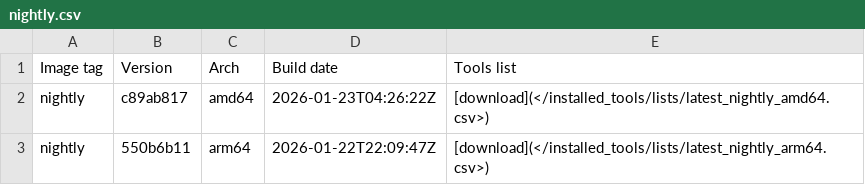
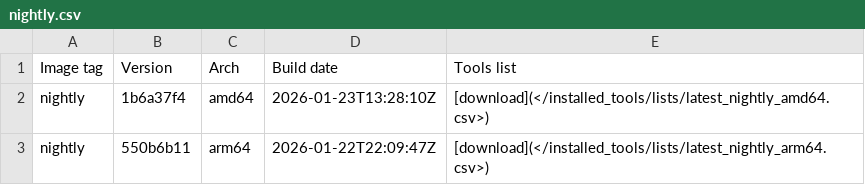
Before and after one commit to ThePorgs/Exegol-docs, a CSV file: docs/src/public/installed_tools/nightly.csv, drawn as a sheet.

```diff
--- a/docs/src/public/installed_tools/nightly.csv
+++ b/docs/src/public/installed_tools/nightly.csv
@@ -1,3 +1,3 @@
 Image tag,Version,Arch,Build date,Tools list
-nightly,c89ab817,amd64,"2026-01-23T04:26:22Z",[download](</installed_tools/lists/latest_nightly_amd64.csv>)
+nightly,1b6a37f4,amd64,"2026-01-23T13:28:10Z",[download](</installed_tools/lists/latest_nightly_amd64.csv>)
 nightly,550b6b11,arm64,"2026-01-22T22:09:47Z",[download](</installed_tools/lists/latest_nightly_arm64.csv>)
```
Also changed, not shown: docs/src/public/installed_tools/lists/latest_nightly_amd64.csv.
